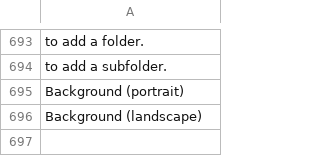
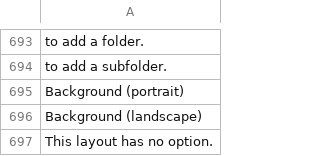
Before and after one commit to Xtraball/Siberian, a CSV file: siberian/languages/default/default.csv, drawn as a sheet; only a part is shown, gaps mark what is left out; the diff names each change by its address in the sheet, - before the commit and + after, or states it on an @@ line.

Commit message:
fix: no option text message not showing due to hidden field.

```diff
--- a/siberian/languages/default/default.csv
+++ b/siberian/languages/default/default.csv
+row 697: This layout has no option.
```
Also changed, not shown: 1 other file.
